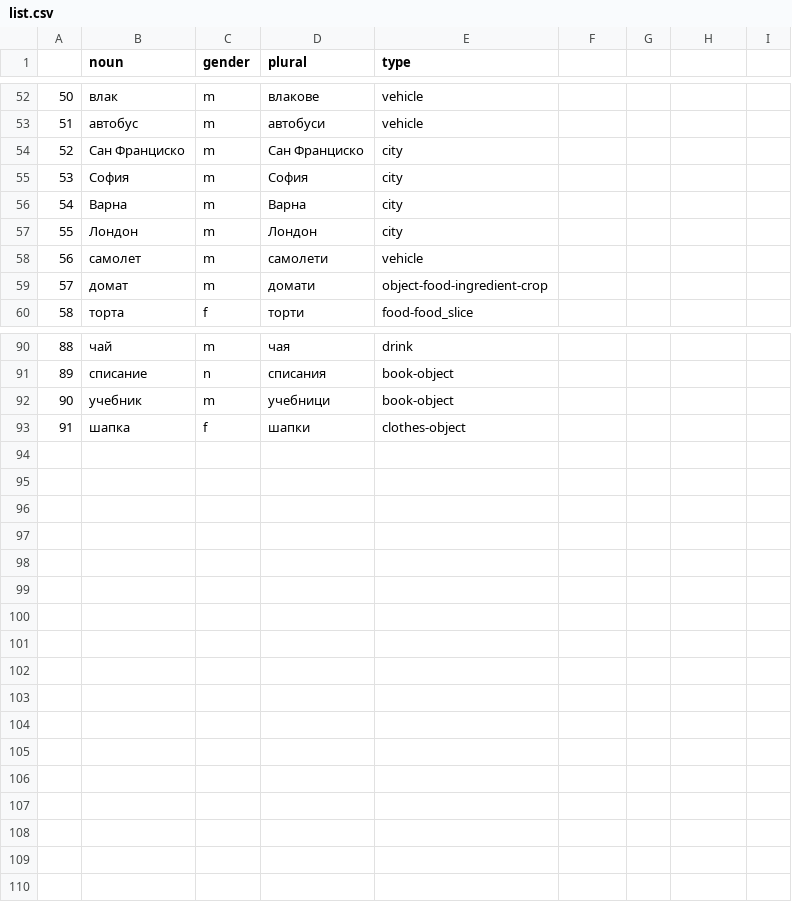
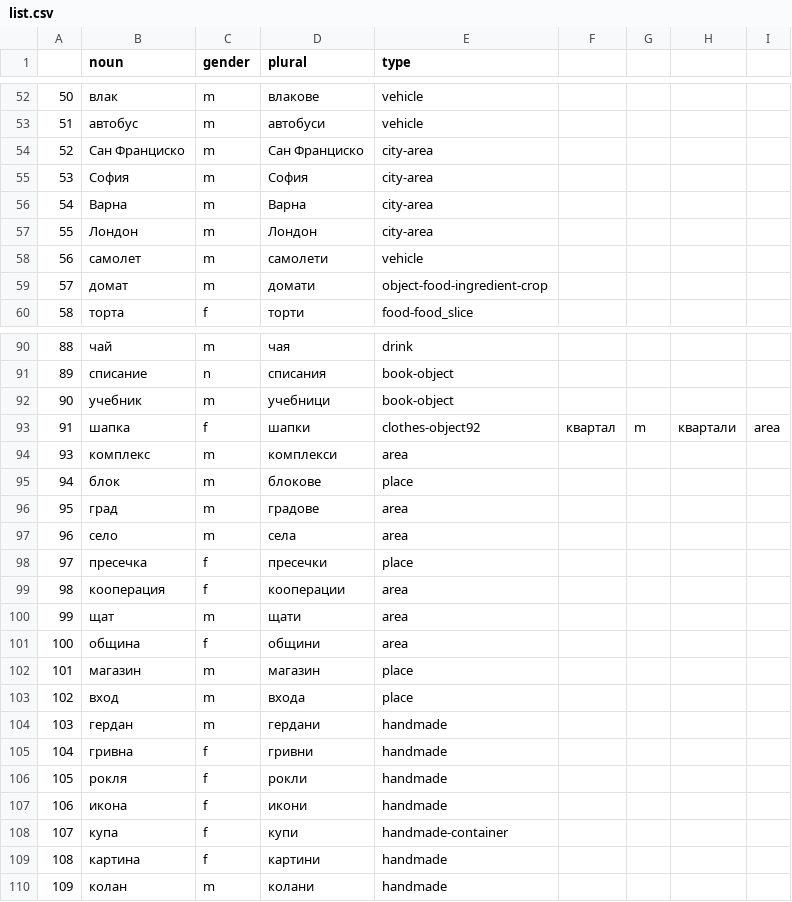
Before and after one commit to NikolayBlagoev/Synthetic-GSM, a CSV file: knowledge_base/nouns/list.csv, drawn as a sheet; only a part is shown, gaps mark what is left out; the diff covers the shown part only.

Commit message:
more data populated (needed for prev commit)

```diff
--- a/knowledge_base/nouns/list.csv
+++ b/knowledge_base/nouns/list.csv
@@ -53,6 +53,6 @@
 51,автобус,m,автобуси,vehicle
-52,Сан Франциско,m,Сан Франциско,city
-53,София,m,София,city
-54,Варна,m,Варна,city
-55,Лондон,m,Лондон,city
+52,Сан Франциско,m,Сан Франциско,city-area
+53,София,m,София,city-area
+54,Варна,m,Варна,city-area
+55,Лондон,m,Лондон,city-area
 56,самолет,m,самолети,vehicle
@@ -92,2 +92,19 @@
 90,учебник,m,учебници,book-object
-91,шапка,f,шапки,clothes-object
+91,шапка,f,шапки,clothes-object92,квартал,m,квартали,area
+93,комплекс,m,комплекси,area
+94,блок,m,блокове,place
+95,град,m,градове,area
+96,село,m,села,area
+97,пресечка,f,пресечки,place
+98,кооперация,f,кооперации,area
+99,щат,m,щати,area
+100,община,f,общини,area
+101,магазин,m,магазин,place
+102,вход,m,входа,place
+103,гердан,m,гердани,handmade
+104,гривна,f,гривни,handmade
+105,рокля,f,рокли,handmade
+106,икона,f,икони,handmade
+107,купа,f,купи,handmade-container
+108,картина,f,картини,handmade
+109,колан,m,колани,handmade
```
Also changed, not shown: 2 edited cells elsewhere in this file.
